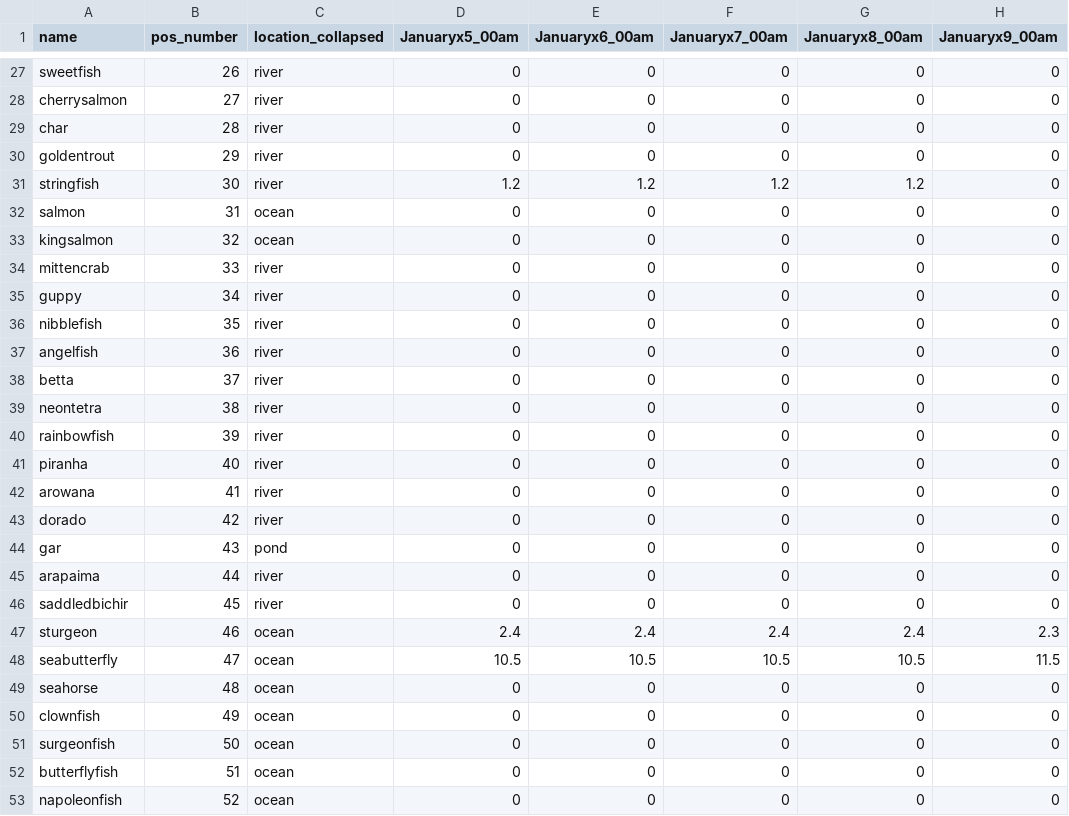
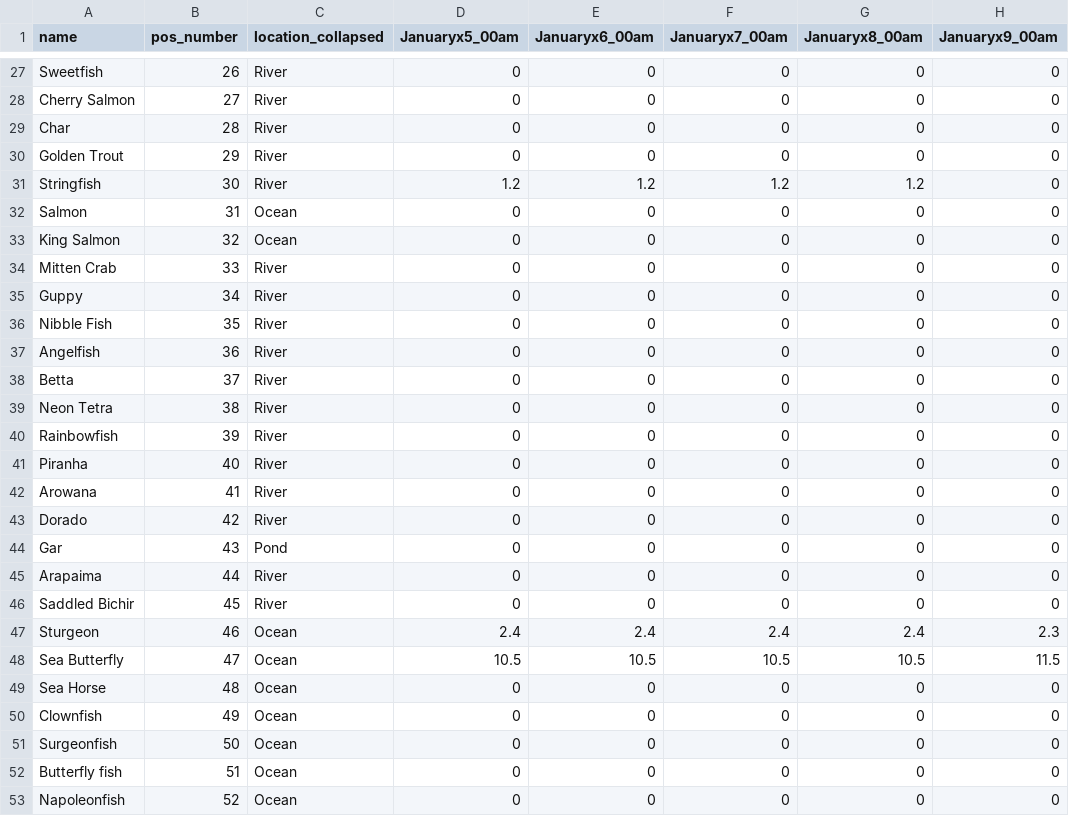
Before and after one commit to zjschroeder/ACNH-Fishing-Simulator, a CSV file: data/fish_simple.csv, drawn as a sheet; only a part is shown, gaps mark what is left out; the diff covers the shown part only; the diff names each change by its address in the sheet, - before the commit and + after, or states it on an @@ line.

```diff
--- a/data/fish_simple.csv
+++ b/data/fish_simple.csv
-A27 (name): sweetfish
+A27 (name): Sweetfish
-C27:C31 (location_collapsed): river
+C27:C31 (location_collapsed): River
-A28 (name): cherrysalmon
+A28 (name): Cherry Salmon
-A29 (name): char
+A29 (name): Char
-A30 (name): goldentrout
+A30 (name): Golden Trout
-A31 (name): stringfish
+A31 (name): Stringfish
-A32 (name): salmon
+A32 (name): Salmon
-C32:C33 (location_collapsed): ocean
+C32:C33 (location_collapsed): Ocean
-A33 (name): kingsalmon
+A33 (name): King Salmon
-A34 (name): mittencrab
+A34 (name): Mitten Crab
-C34:C43 (location_collapsed): river
+C34:C43 (location_collapsed): River
-A35 (name): guppy
+A35 (name): Guppy
-A36 (name): nibblefish
+A36 (name): Nibble Fish
-A37 (name): angelfish
+A37 (name): Angelfish
-A38 (name): betta
+A38 (name): Betta
-A39 (name): neontetra
+A39 (name): Neon Tetra
-A40 (name): rainbowfish
+A40 (name): Rainbowfish
-A41 (name): piranha
+A41 (name): Piranha
-A42 (name): arowana
+A42 (name): Arowana
-A43 (name): dorado
+A43 (name): Dorado
-A44 (name): gar
+A44 (name): Gar
-C44 (location_collapsed): pond
+C44 (location_collapsed): Pond
-A45 (name): arapaima
+A45 (name): Arapaima
-C45:C46 (location_collapsed): river
+C45:C46 (location_collapsed): River
-A46 (name): saddledbichir
+A46 (name): Saddled Bichir
-A47 (name): sturgeon
+A47 (name): Sturgeon
-C47:C53 (location_collapsed): ocean
+C47:C53 (location_collapsed): Ocean
-A48 (name): seabutterfly
+A48 (name): Sea Butterfly
-A49 (name): seahorse
+A49 (name): Sea Horse
-A50 (name): clownfish
+A50 (name): Clownfish
-A51 (name): surgeonfish
+A51 (name): Surgeonfish
-A52 (name): butterflyfish
+A52 (name): Butterfly fish
-A53 (name): napoleonfish
+A53 (name): Napoleonfish
```
Also changed, not shown: 106 edited cells elsewhere in this file, 5 other files.
